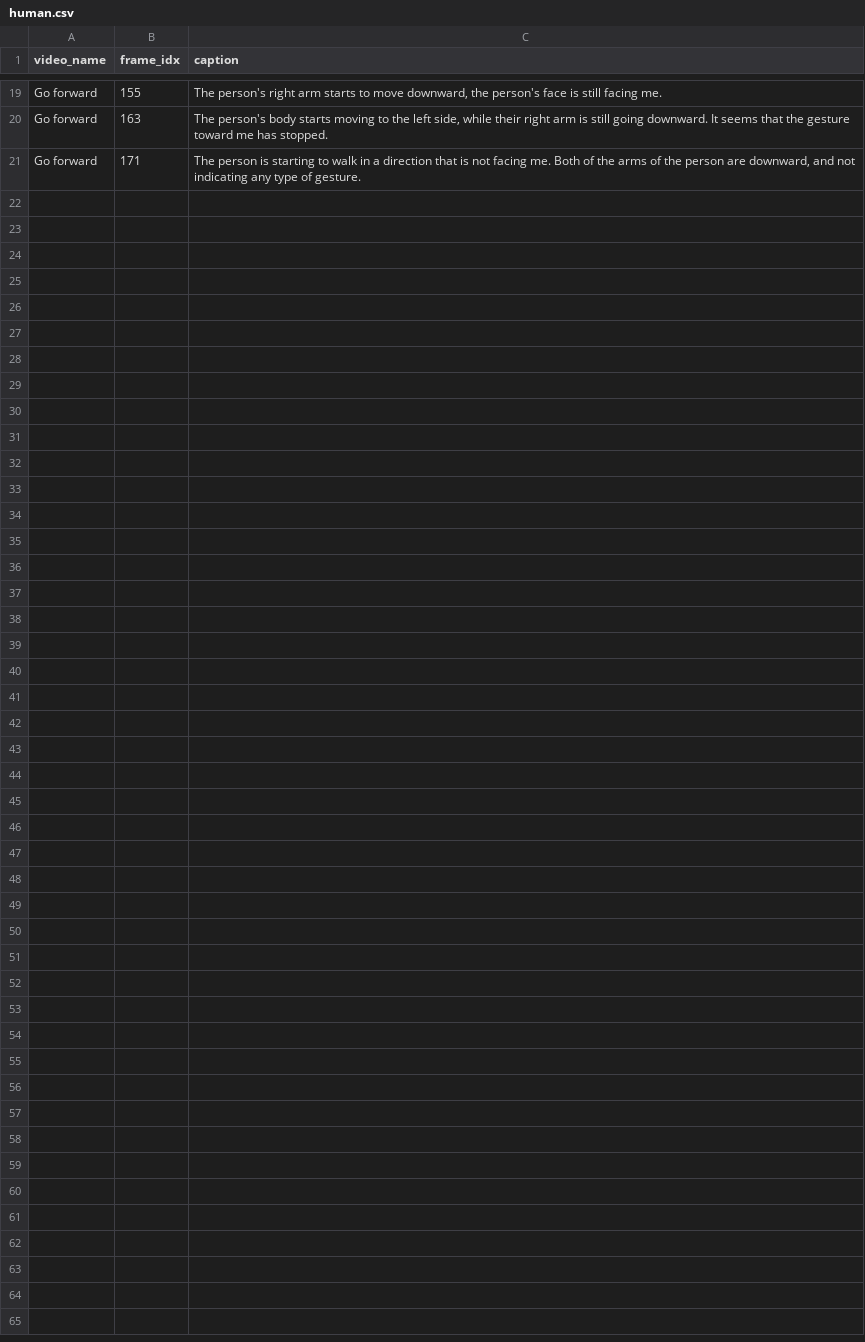
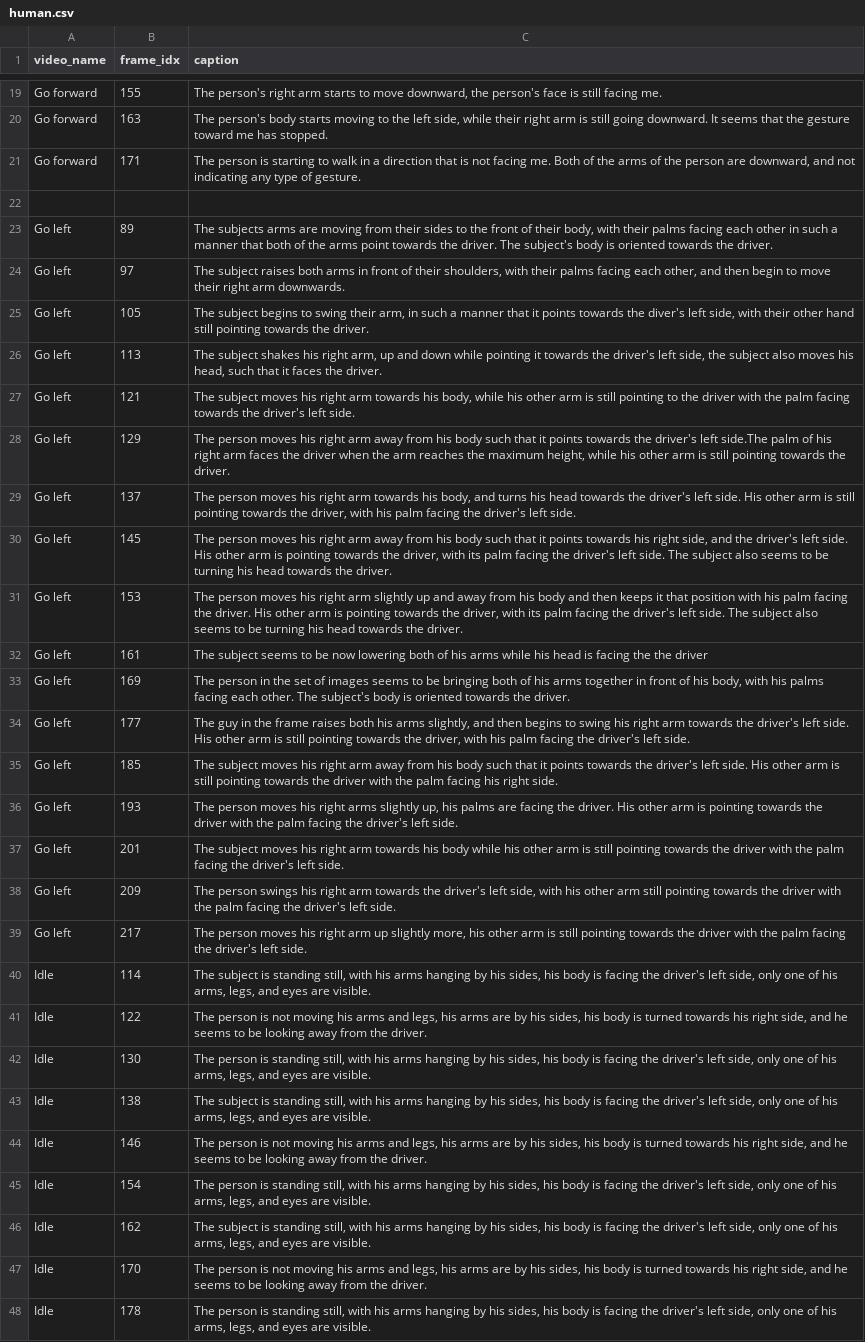
Before and after one commit to tbosse20/gest_VLM_eval, a CSV file: results/data/captions/human.csv, drawn as a sheet; only a part is shown, gaps mark what is left out.

Commit message:
human captions

```diff
--- a/results/data/captions/human.csv
+++ b/results/data/captions/human.csv
@@ -21 +21,28 @@ Go forward,163,"The person's body starts moving to the left side, while their ri
 Go forward,171,"The person is starting to walk in a direction that is not facing me. Both of the arms of the person are downward, and not indicating any type of gesture."
+
+Go left,89,"The subjects arms are moving from their sides to the front of their body, with their palms facing each other in such a manner that both of the arms point towards the driver. The subject's body is oriented towards the driver."
+Go left,97,"The subject raises both arms in front of their shoulders, with their palms facing each other, and then begin to move their right arm downwards."
+Go left,105,"The subject begins to swing their arm, in such a manner that it points towards the diver's left side, with their other hand still pointing towards the driver."
+Go left,113,"The subject shakes his right arm, up and down while pointing it towards the driver's left side, the subject also moves his head, such that it faces the driver."
+Go left,121,"The subject moves his right arm towards his body, while his other arm is still pointing to the driver with the palm facing towards the driver's left side."
+Go left, 129,"The person moves his right arm away from his body such that it points towards the driver's left side.The palm of his right arm faces the driver when the arm reaches the maximum height, while his other arm is still pointing towards the driver."
+Go left,137,"The person moves his right arm towards his body, and turns his head towards the driver's left side. His other arm is still pointing towards the driver, with his palm facing the driver's left side."
+Go left, 145,"The person moves his right arm away from his body such that it points towards his right side, and the driver's left side. His other arm is pointing towards the driver, with its palm facing the driver's left side. The subject also seems to be turning his head towards the driver."
+Go left, 153,"The person moves his right arm slightly up and away from his body and then keeps it that position with his palm facing the driver. His other arm is pointing towards the driver, with its palm facing the driver's left side. The subject also seems to be turning his head towards the driver."
+Go left, 161,"The subject seems to be now lowering both of his arms while his head is facing the the driver"
+Go left, 169,"The person in the set of images seems to be bringing both of his arms together in front of his body, with his palms facing each other. The subject's body is oriented towards the driver."
+Go left, 177,"The guy in the frame raises both his arms slightly, and then begins to swing his right arm towards the driver's left side. His other arm is still pointing towards the driver, with his palm facing the driver's left side."
+Go left, 185,"The subject moves his right arm away from his body such that it points towards the driver's left side. His other arm is still pointing towards the driver with the palm facing his right side."
+Go left, 193,"The person moves his right arms slightly up, his palms are facing the driver. His other arm is pointing towards the driver with the palm facing the driver's left side."
+Go left, 201,"The subject moves his right arm towards his body while his other arm is still pointing towards the driver with the palm facing the driver's left side."
+Go left, 209,"The person swings his right arm towards the driver's left side, with his other arm still pointing towards the driver with the palm facing the driver's left side."
+Go left, 217,"The person moves his right arm up slightly more, his other arm is still pointing towards the driver with the palm facing the driver's left side."
+Idle,114,"The subject is standing still, with his arms hanging by his sides, his body is facing the driver's left side, only one of his arms, legs, and eyes are visible."
+Idle,122,"The person is not moving his arms and legs, his arms are by his sides, his body is turned towards his right side, and he seems to be looking away from the driver."
+Idle,130,"The person is standing still, with his arms hanging by his sides, his body is facing the driver's left side, only one of his arms, legs, and eyes are visible."
+Idle,138,"The subject is standing still, with his arms hanging by his sides, his body is facing the driver's left side, only one of his arms, legs, and eyes are visible."
+Idle,146,"The person is not moving his arms and legs, his arms are by his sides, his body is turned towards his right side, and he seems to be looking away from the driver."
+Idle,154,"The person is standing still, with his arms hanging by his sides, his body is facing the driver's left side, only one of his arms, legs, and eyes are visible."
+Idle,162,"The subject is standing still, with his arms hanging by his sides, his body is facing the driver's left side, only one of his arms, legs, and eyes are visible."
+Idle,170,"The person is not moving his arms and legs, his arms are by his sides, his body is turned towards his right side, and he seems to be looking away from the driver."
+Idle,178,"The person is standing still, with his arms hanging by his sides, his body is facing the driver's left side, only one of his arms, legs, and eyes are visible."
```
